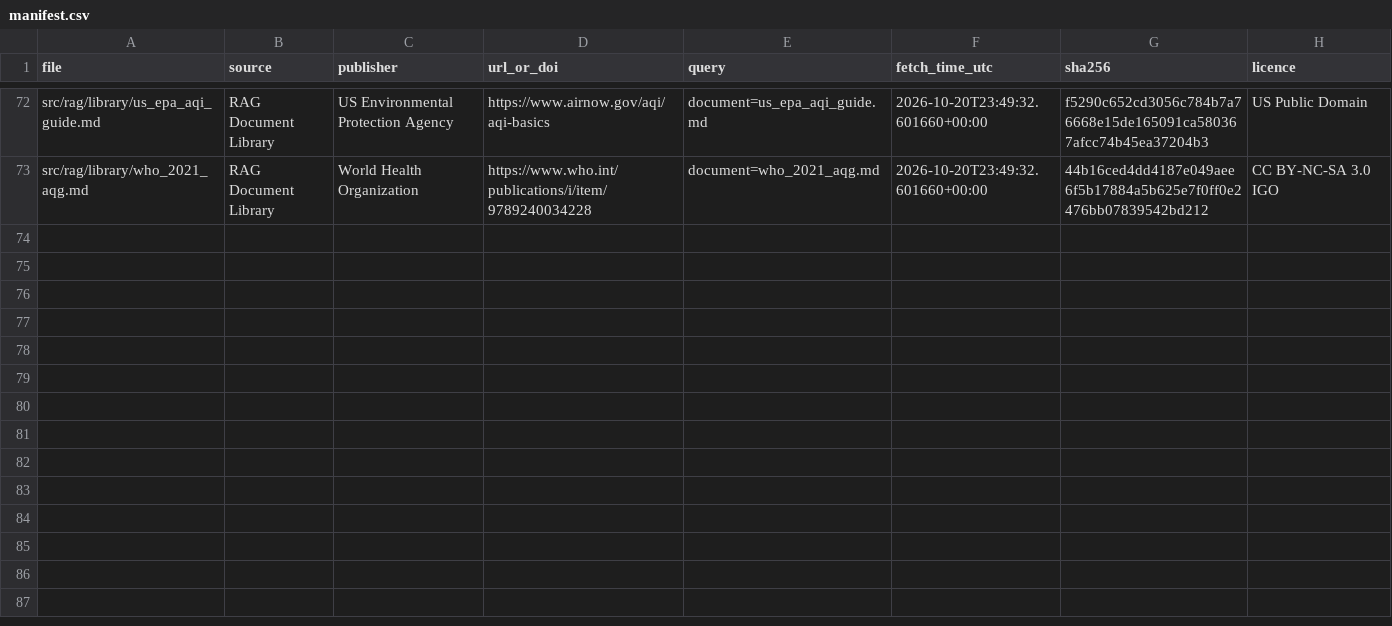
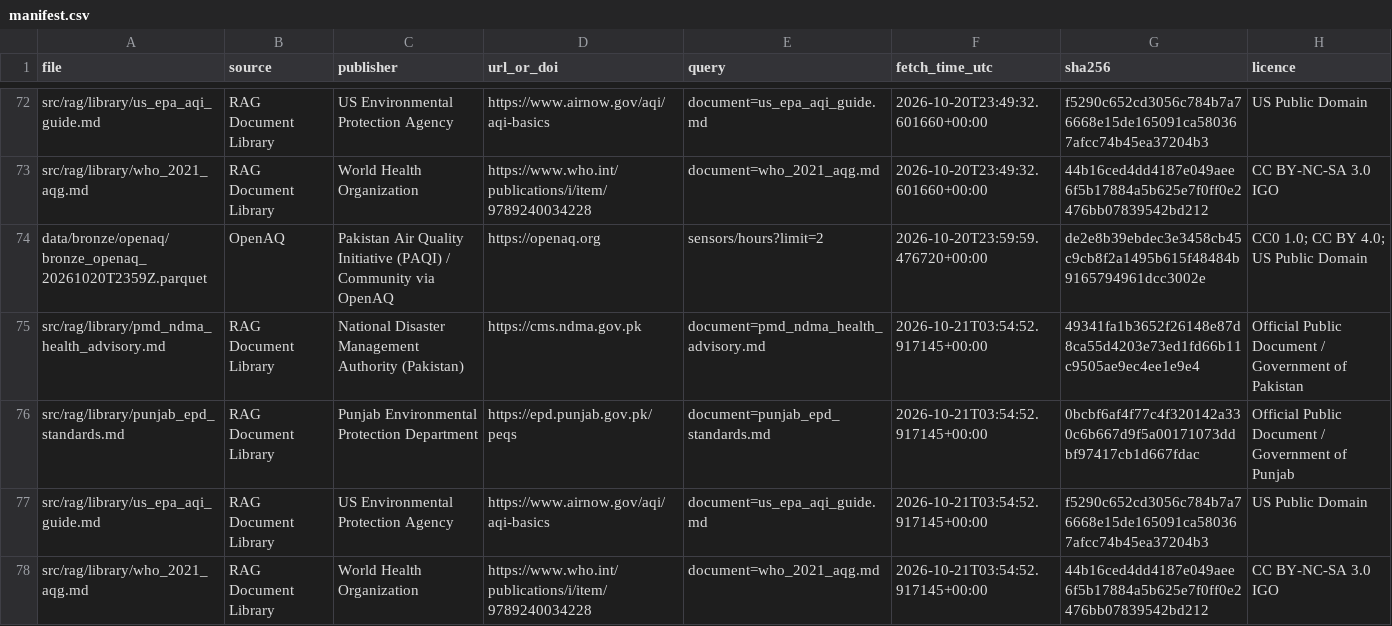
Before and after one commit to Abbas297/clean-air, a CSV file: data/manifest.csv, drawn as a sheet; only a part is shown, gaps mark what is left out; the diff names each change by its address in the sheet, - before the commit and + after, or states it on an @@ line.

Commit message:
feat(pipeline): add HTTP retry sessions, historical episode replay, and dynamic UI metrics

```diff
--- a/data/manifest.csv
+++ b/data/manifest.csv
+row 74: data/bronze/openaq/bronze_openaq_20261020T2359Z.parquet | OpenAQ | Pakistan Air Quality Initiative (PAQI) / Community via OpenAQ | https://openaq.org | sensors/hours?limit=2 | 2026-10-20T23:59:59.476720+00:00 | de2e8b39ebdec3e3458cb45c9cb8f2a1495b615f48484b9165794961dcc3002e | CC0 1.0; CC BY 4.0; US Public Domain
+row 75: src/rag/library/pmd_ndma_health_advisory.md | RAG Document Library | National Disaster Management Authority (Pakistan) | https://cms.ndma.gov.pk | document=pmd_ndma_health_advisory.md | 2026-10-21T03:54:52.917145+00:00 | 49341fa1b3652f26148e87d8ca55d4203e73ed1fd66b11c9505ae9ec4ee1e9e4 | Official Public Document / Government of Pakistan
+row 76: src/rag/library/punjab_epd_standards.md | RAG Document Library | Punjab Environmental Protection Department | https://epd.punjab.gov.pk/peqs | document=punjab_epd_standards.md | 2026-10-21T03:54:52.917145+00:00 | 0bcbf6af4f77c4f320142a330c6b667d9f5a00171073ddbf97417cb1d667fdac | Official Public Document / Government of Punjab
+row 77: src/rag/library/us_epa_aqi_guide.md | RAG Document Library | US Environmental Protection Agency | https://www.airnow.gov/aqi/aqi-basics | document=us_epa_aqi_guide.md | 2026-10-21T03:54:52.917145+00:00 | f5290c652cd3056c784b7a76668e15de165091ca580367afcc74b45ea37204b3 | US Public Domain
+row 78: src/rag/library/who_2021_aqg.md | RAG Document Library | World Health Organization | https://www.who.int/publications/i/item/9789240034228 | document=who_2021_aqg.md | 2026-10-21T03:54:52.917145+00:00 | 44b16ced4dd4187e049aee6f5b17884a5b625e7f0ff0e2476bb07839542bd212 | CC BY-NC-SA 3.0 IGO
```
Also changed, not shown: 13 other files.
